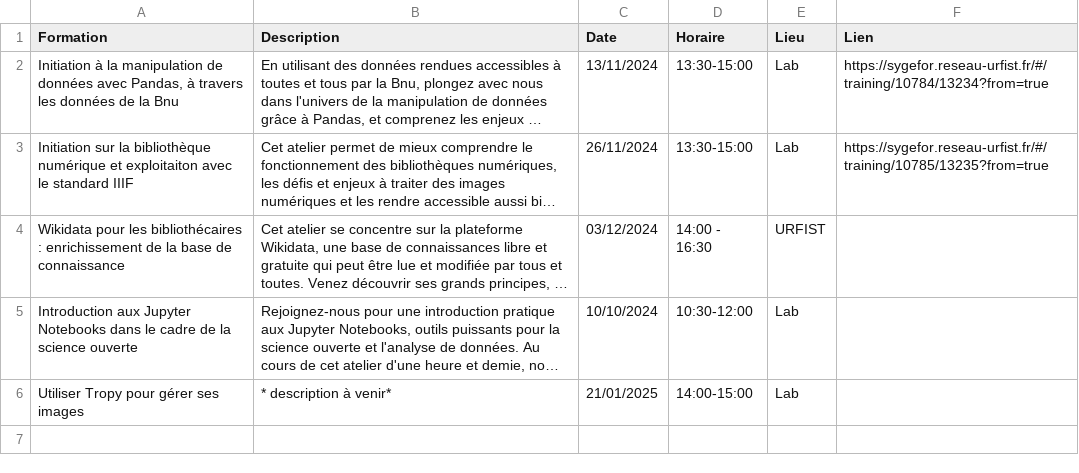
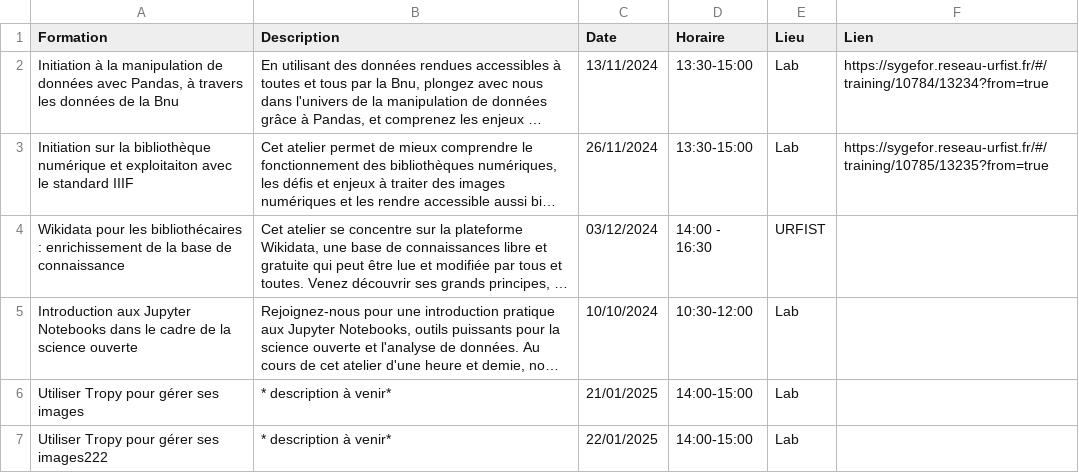
Before and after one commit to lab-bnu/calendrier-formations-bnu, a CSV file: data/CatalogueFormations(Calendrier).csv, drawn as a sheet; long unchanged cells end in …; the diff names each change by its address in the sheet, - before the commit and + after, or states it on an @@ line.

Commit message:
Update CatalogueFormations(Calendrier).csv
test

```diff
--- a/data/CatalogueFormations(Calendrier).csv
+++ b/data/CatalogueFormations(Calendrier).csv
+row 7: Utiliser Tropy pour gérer ses images222 | * description à venir* | 22/01/2025 | 14:00-15:00 | Lab
```
